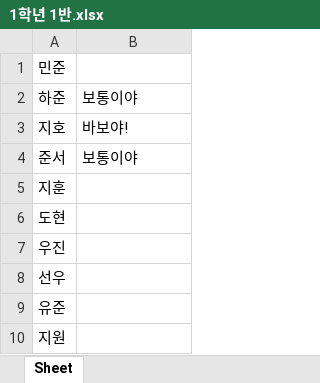
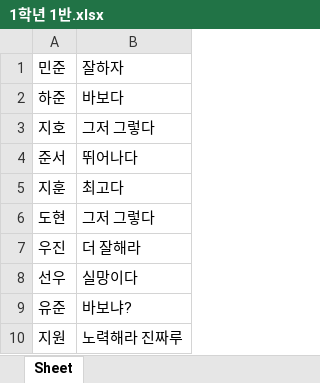
Before and after one commit to chlwodud77/student-assesment-manager, an Excel workbook: 1학년 1반.xlsx, sheet Sheet, drawn as a sheet; values as stored, in another font and other column widths than the file's, no borders; the diff names each change by its address in the sheet, - before the commit and + after, or states it on an @@ line.

Commit message:
Assesement Editor
- add subject manage tab assesment editor
- add excel manage tab assesment editor

```diff
--- a/1학년 1반.xlsx (sheet Sheet)
+++ b/1학년 1반.xlsx (sheet Sheet)
-B1: (empty)
+B1: 잘하자
-B2: 보통이야
+B2: 바보다
-B3: 바보야!
+B3: 그저 그렇다
-B4: 보통이야
+B4: 뛰어나다
-B5: (empty)
+B5: 최고다
-B6: (empty)
+B6: 그저 그렇다
-B7: (empty)
+B7: 더 잘해라
-B8: (empty)
+B8: 실망이다
-B9: (empty)
+B9: 바보냐?
-B10: (empty)
+B10: 노력해라 진짜루
```
Also changed, not shown: 6 other files.
